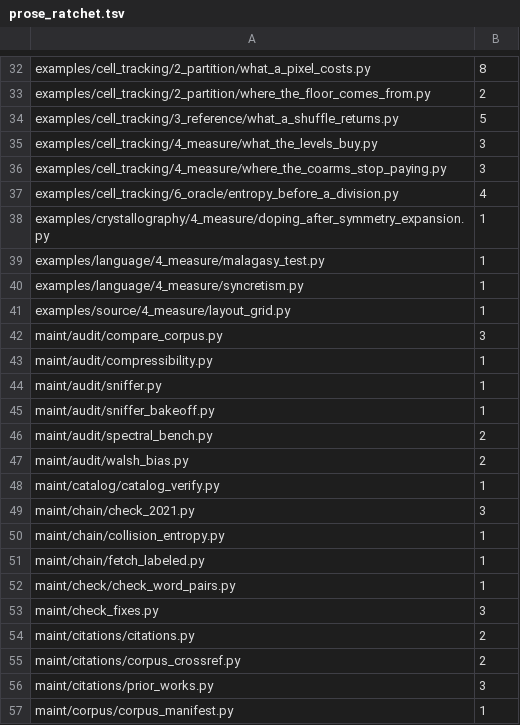
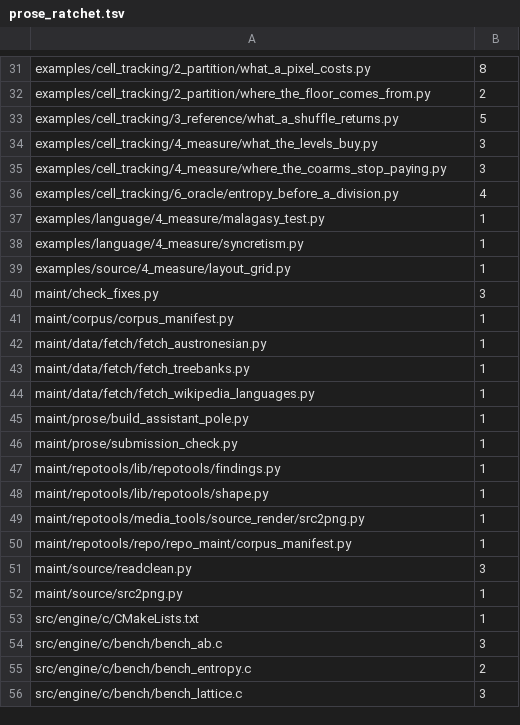
Before and after one commit to dstroy0/anchor_sift, a TSV file: maint/prose/prose_ratchet.tsv, drawn as a sheet; only a part is shown, gaps mark what is left out; the shorter side is filled out with more unchanged rows; the diff covers the shown part only.

```diff
--- a/maint/prose/prose_ratchet.tsv
+++ b/maint/prose/prose_ratchet.tsv
@@ -37,3 +36,2 @@ examples/cell_tracking/4_measure/where_the_coarms_stop_paying.py	3
 examples/cell_tracking/6_oracle/entropy_before_a_division.py	4
-examples/crystallography/4_measure/doping_after_symmetry_expansion.py	1
 examples/language/4_measure/malagasy_test.py	1
@@ -41,17 +39,3 @@ examples/language/4_measure/syncretism.py	1
 examples/source/4_measure/layout_grid.py	1
-maint/audit/compare_corpus.py	3
-maint/audit/compressibility.py	1
-maint/audit/sniffer.py	1
-maint/audit/sniffer_bakeoff.py	1
-maint/audit/spectral_bench.py	2
-maint/audit/walsh_bias.py	2
-maint/catalog/catalog_verify.py	1
-maint/chain/check_2021.py	3
-maint/chain/collision_entropy.py	1
-maint/chain/fetch_labeled.py	1
-maint/check/check_word_pairs.py	1
 maint/check_fixes.py	3
-maint/citations/citations.py	2
-maint/citations/corpus_crossref.py	2
-maint/citations/prior_works.py	3
 maint/corpus/corpus_manifest.py	1
```
Also changed, not shown: 19 removed rows elsewhere in this file, 34 other files.
